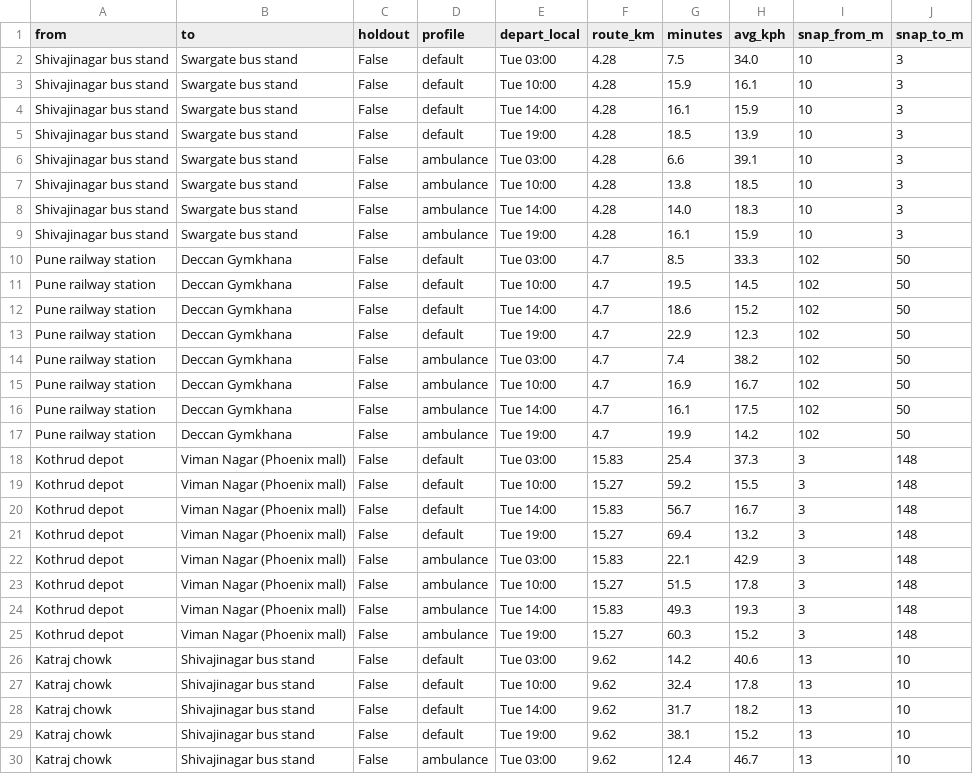
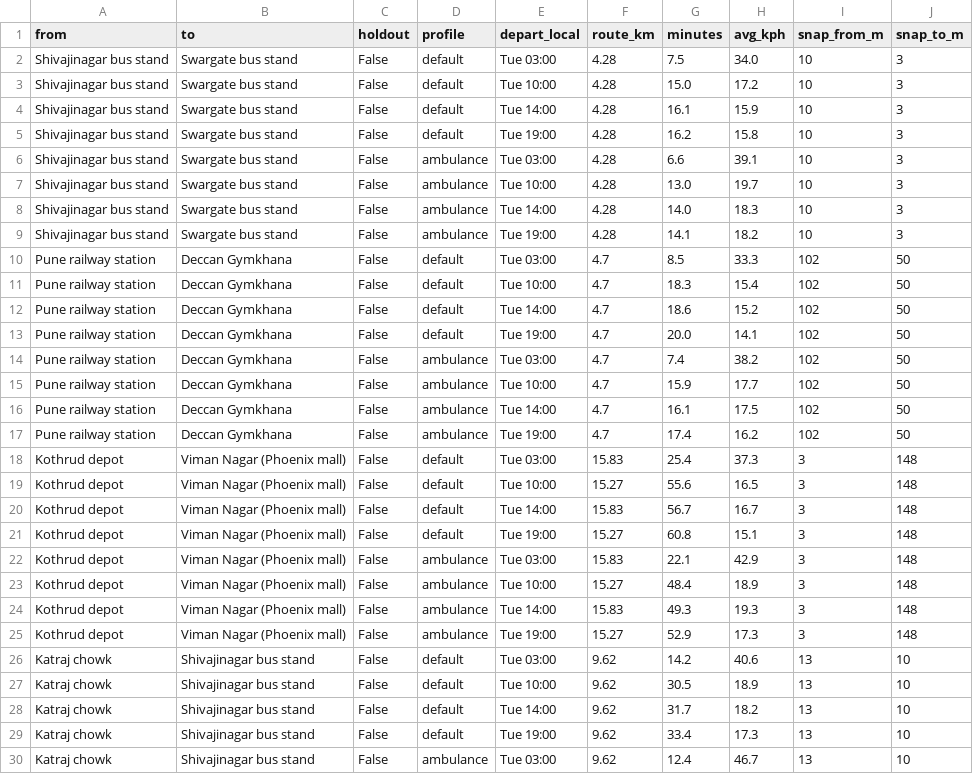
Before and after one commit to AadiBurande/ResQCity, a CSV file: results/geo/sanity_travel_times.csv, drawn as a sheet; only a part is shown; the diff covers the shown part only.

```diff
--- a/results/geo/sanity_travel_times.csv
+++ b/results/geo/sanity_travel_times.csv
@@ -2,29 +2,29 @@ from,to,holdout,profile,depart_local,route_km,minutes,avg_kph,snap_from_m,snap_t
 Shivajinagar bus stand,Swargate bus stand,False,default,Tue 03:00,4.28,7.5,34.0,10,3
-Shivajinagar bus stand,Swargate bus stand,False,default,Tue 10:00,4.28,15.9,16.1,10,3
+Shivajinagar bus stand,Swargate bus stand,False,default,Tue 10:00,4.28,15.0,17.2,10,3
 Shivajinagar bus stand,Swargate bus stand,False,default,Tue 14:00,4.28,16.1,15.9,10,3
-Shivajinagar bus stand,Swargate bus stand,False,default,Tue 19:00,4.28,18.5,13.9,10,3
+Shivajinagar bus stand,Swargate bus stand,False,default,Tue 19:00,4.28,16.2,15.8,10,3
 Shivajinagar bus stand,Swargate bus stand,False,ambulance,Tue 03:00,4.28,6.6,39.1,10,3
-Shivajinagar bus stand,Swargate bus stand,False,ambulance,Tue 10:00,4.28,13.8,18.5,10,3
+Shivajinagar bus stand,Swargate bus stand,False,ambulance,Tue 10:00,4.28,13.0,19.7,10,3
 Shivajinagar bus stand,Swargate bus stand,False,ambulance,Tue 14:00,4.28,14.0,18.3,10,3
-Shivajinagar bus stand,Swargate bus stand,False,ambulance,Tue 19:00,4.28,16.1,15.9,10,3
+Shivajinagar bus stand,Swargate bus stand,False,ambulance,Tue 19:00,4.28,14.1,18.2,10,3
 Pune railway station,Deccan Gymkhana,False,default,Tue 03:00,4.7,8.5,33.3,102,50
-Pune railway station,Deccan Gymkhana,False,default,Tue 10:00,4.7,19.5,14.5,102,50
+Pune railway station,Deccan Gymkhana,False,default,Tue 10:00,4.7,18.3,15.4,102,50
 Pune railway station,Deccan Gymkhana,False,default,Tue 14:00,4.7,18.6,15.2,102,50
-Pune railway station,Deccan Gymkhana,False,default,Tue 19:00,4.7,22.9,12.3,102,50
+Pune railway station,Deccan Gymkhana,False,default,Tue 19:00,4.7,20.0,14.1,102,50
 Pune railway station,Deccan Gymkhana,False,ambulance,Tue 03:00,4.7,7.4,38.2,102,50
-Pune railway station,Deccan Gymkhana,False,ambulance,Tue 10:00,4.7,16.9,16.7,102,50
+Pune railway station,Deccan Gymkhana,False,ambulance,Tue 10:00,4.7,15.9,17.7,102,50
 Pune railway station,Deccan Gymkhana,False,ambulance,Tue 14:00,4.7,16.1,17.5,102,50
-Pune railway station,Deccan Gymkhana,False,ambulance,Tue 19:00,4.7,19.9,14.2,102,50
+Pune railway station,Deccan Gymkhana,False,ambulance,Tue 19:00,4.7,17.4,16.2,102,50
 Kothrud depot,Viman Nagar (Phoenix mall),False,default,Tue 03:00,15.83,25.4,37.3,3,148
-Kothrud depot,Viman Nagar (Phoenix mall),False,default,Tue 10:00,15.27,59.2,15.5,3,148
+Kothrud depot,Viman Nagar (Phoenix mall),False,default,Tue 10:00,15.27,55.6,16.5,3,148
 Kothrud depot,Viman Nagar (Phoenix mall),False,default,Tue 14:00,15.83,56.7,16.7,3,148
-Kothrud depot,Viman Nagar (Phoenix mall),False,default,Tue 19:00,15.27,69.4,13.2,3,148
+Kothrud depot,Viman Nagar (Phoenix mall),False,default,Tue 19:00,15.27,60.8,15.1,3,148
 Kothrud depot,Viman Nagar (Phoenix mall),False,ambulance,Tue 03:00,15.83,22.1,42.9,3,148
-Kothrud depot,Viman Nagar (Phoenix mall),False,ambulance,Tue 10:00,15.27,51.5,17.8,3,148
+Kothrud depot,Viman Nagar (Phoenix mall),False,ambulance,Tue 10:00,15.27,48.4,18.9,3,148
 Kothrud depot,Viman Nagar (Phoenix mall),False,ambulance,Tue 14:00,15.83,49.3,19.3,3,148
-Kothrud depot,Viman Nagar (Phoenix mall),False,ambulance,Tue 19:00,15.27,60.3,15.2,3,148
+Kothrud depot,Viman Nagar (Phoenix mall),False,ambulance,Tue 19:00,15.27,52.9,17.3,3,148
 Katraj chowk,Shivajinagar bus stand,False,default,Tue 03:00,9.62,14.2,40.6,13,10
-Katraj chowk,Shivajinagar bus stand,False,default,Tue 10:00,9.62,32.4,17.8,13,10
+Katraj chowk,Shivajinagar bus stand,False,default,Tue 10:00,9.62,30.5,18.9,13,10
 Katraj chowk,Shivajinagar bus stand,False,default,Tue 14:00,9.62,31.7,18.2,13,10
-Katraj chowk,Shivajinagar bus stand,False,default,Tue 19:00,9.62,38.1,15.2,13,10
+Katraj chowk,Shivajinagar bus stand,False,default,Tue 19:00,9.62,33.4,17.3,13,10
 Katraj chowk,Shivajinagar bus stand,False,ambulance,Tue 03:00,9.62,12.4,46.7,13,10
```
Also changed, not shown: 28 edited cells elsewhere in this file, results/geo/speed_calibration_routes.csv, 26 other files.
